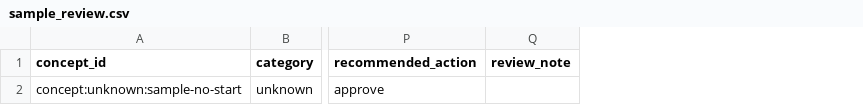
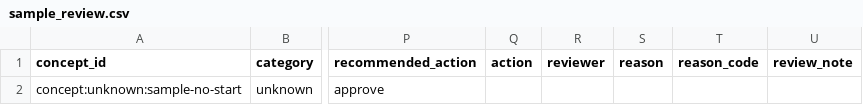
Before and after one commit to nishi10000/auto-manual-dictionary, a CSV file: examples/sample_review.csv, drawn as a sheet; only a part is shown, gaps mark what is left out; the diff names each change by its address in the sheet, - before the commit and + after, or states it on an @@ line.

Commit message:
feat: harden review CSV imports

```diff
--- a/examples/sample_review.csv
+++ b/examples/sample_review.csv
+column Q (action), empty
+column R (reviewer), empty
+column S (reason), empty
+column T (reason_code), empty
```
Also changed, not shown: 8 other files.
